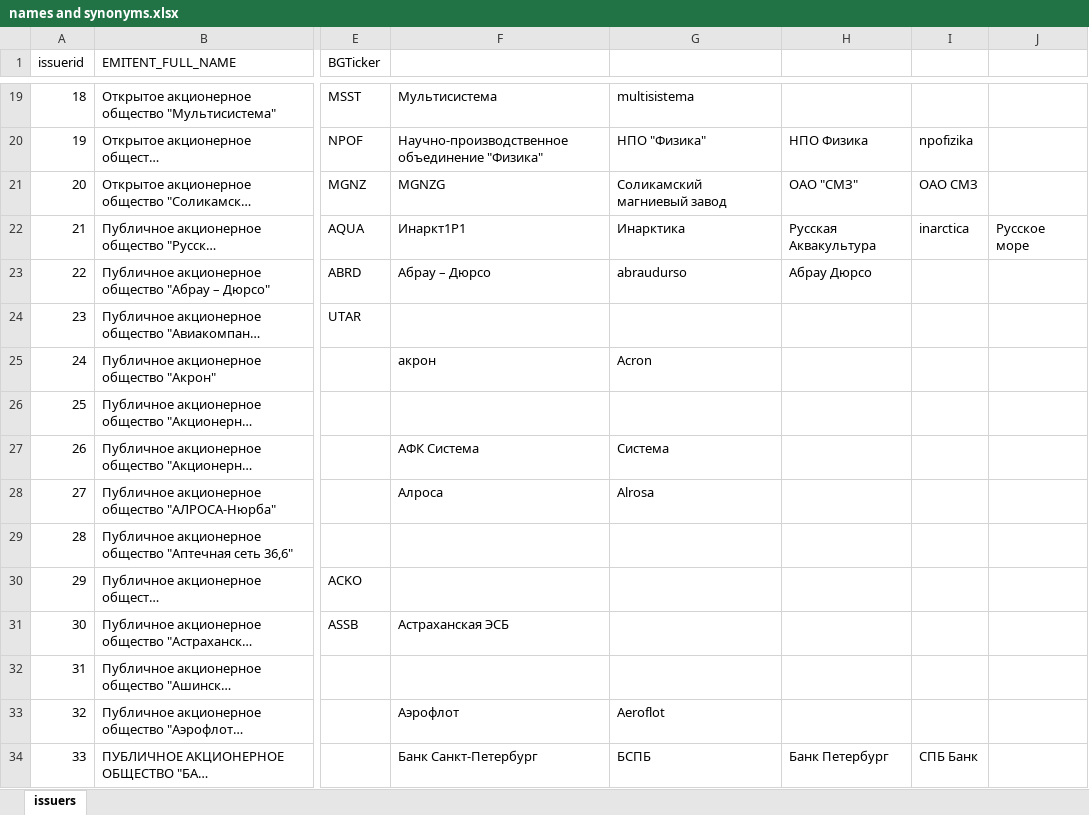
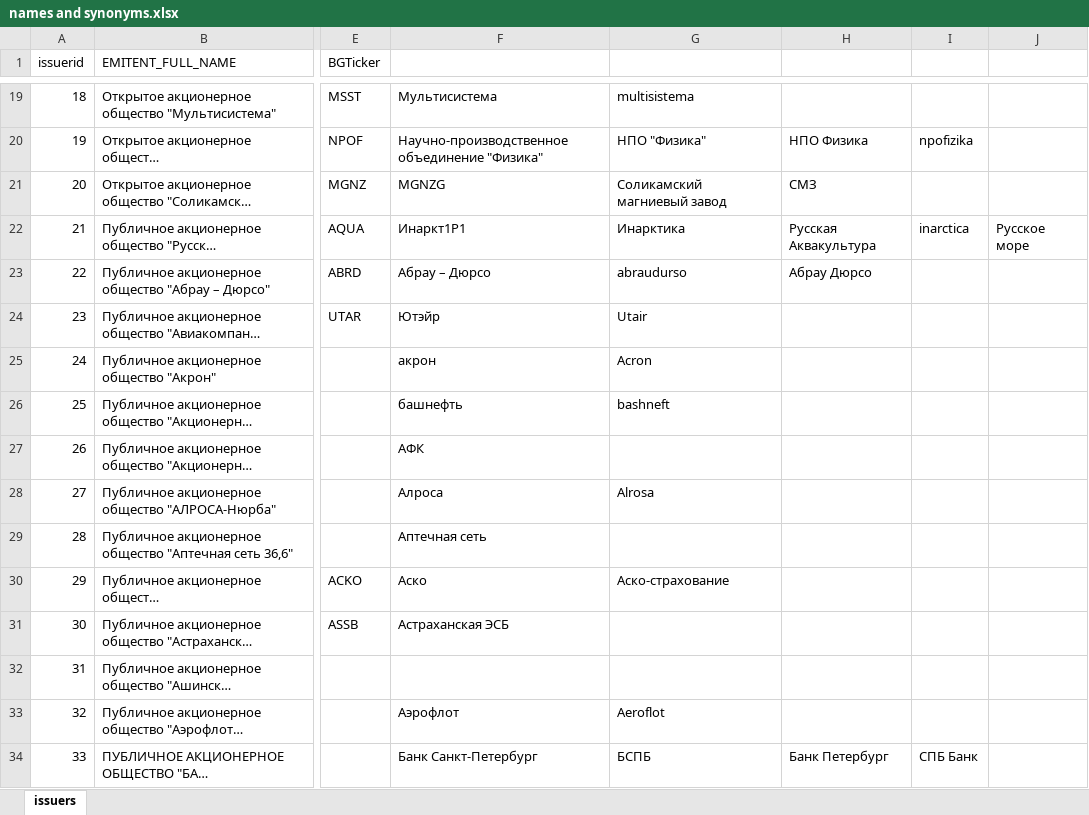
Before and after one commit to knifeman4444/gagarin_hack, an Excel workbook: data/sentiment_dataset/names and synonyms.xlsx, sheet issuers, drawn as a sheet; only a part is shown, gaps mark what is left out; long unchanged cells end in …; values as stored, in another font and other column widths than the file's, no borders; the diff covers the shown part only; the diff names each change by its address in the sheet, - before the commit and + after, or states it on an @@ line.

```diff
--- a/data/sentiment_dataset/names and synonyms.xlsx (sheet issuers)
+++ b/data/sentiment_dataset/names and synonyms.xlsx (sheet issuers)
-H21: ОАО "СМЗ"
+H21: СМЗ
-I21: ОАО СМЗ
+I21: (empty)
-F24: (empty)
+F24: Ютэйр
-G24: (empty)
+G24: Utair
-F26: (empty)
+F26: башнефть
-G26: (empty)
+G26: bashneft
-F27: АФК Система
+F27: АФК
-G27: Система
+G27: (empty)
-F29: (empty)
+F29: Аптечная сеть
-F30: (empty)
+F30: Аско
-G30: (empty)
+G30: Аско-страхование
```
Also changed, not shown: 71 edited cells and cell formats elsewhere in this sheet, 5 other files.
